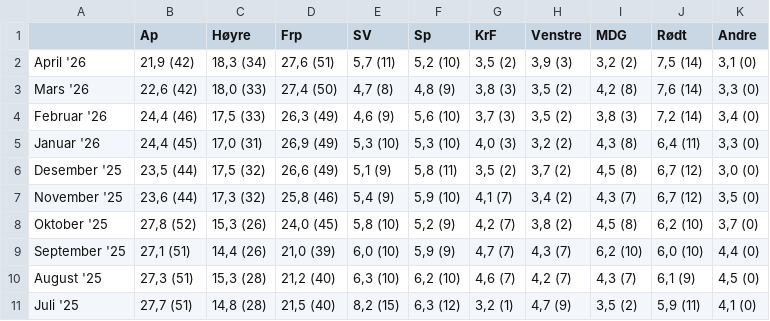
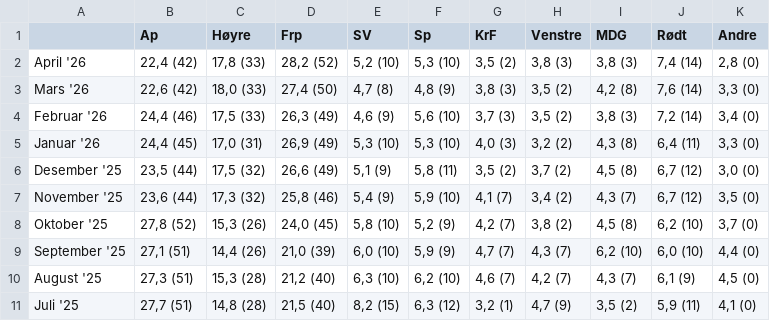
Before and after one commit to oystess/valg_analyser, a CSV file: data/processed/polls.csv, drawn as a sheet.

```diff
--- a/data/processed/polls.csv
+++ b/data/processed/polls.csv
@@ -1,3 +1,3 @@
 ;Ap;Høyre;Frp;SV;Sp;KrF;Venstre;MDG;Rødt;Andre
-April '26;21,9 (42);18,3 (34);27,6 (51);5,7 (11);5,2 (10);3,5 (2);3,9 (3);3,2 (2);7,5 (14);3,1 (0)
+April '26;22,4 (42);17,8 (33);28,2 (52);5,2 (10);5,3 (10);3,5 (2);3,8 (3);3,8 (3);7,4 (14);2,8 (0)
 Mars '26;22,6 (42);18,0 (33);27,4 (50);4,7 (8);4,8 (9);3,8 (3);3,5 (2);4,2 (8);7,6 (14);3,3 (0)
```
